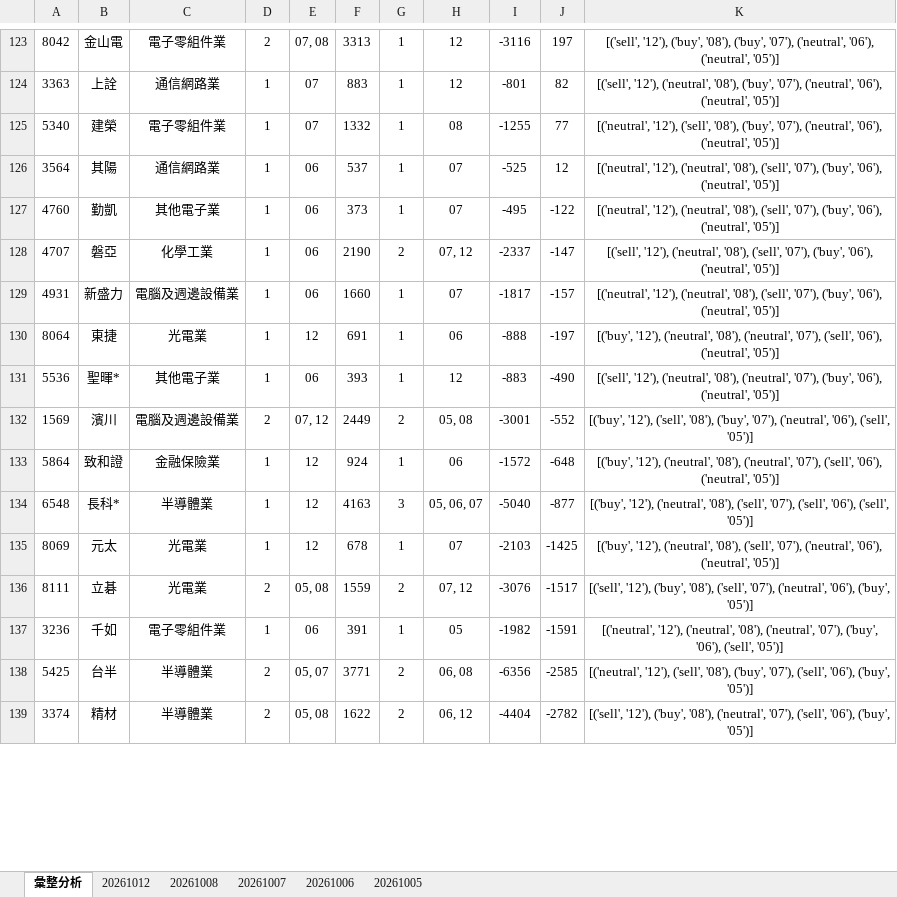
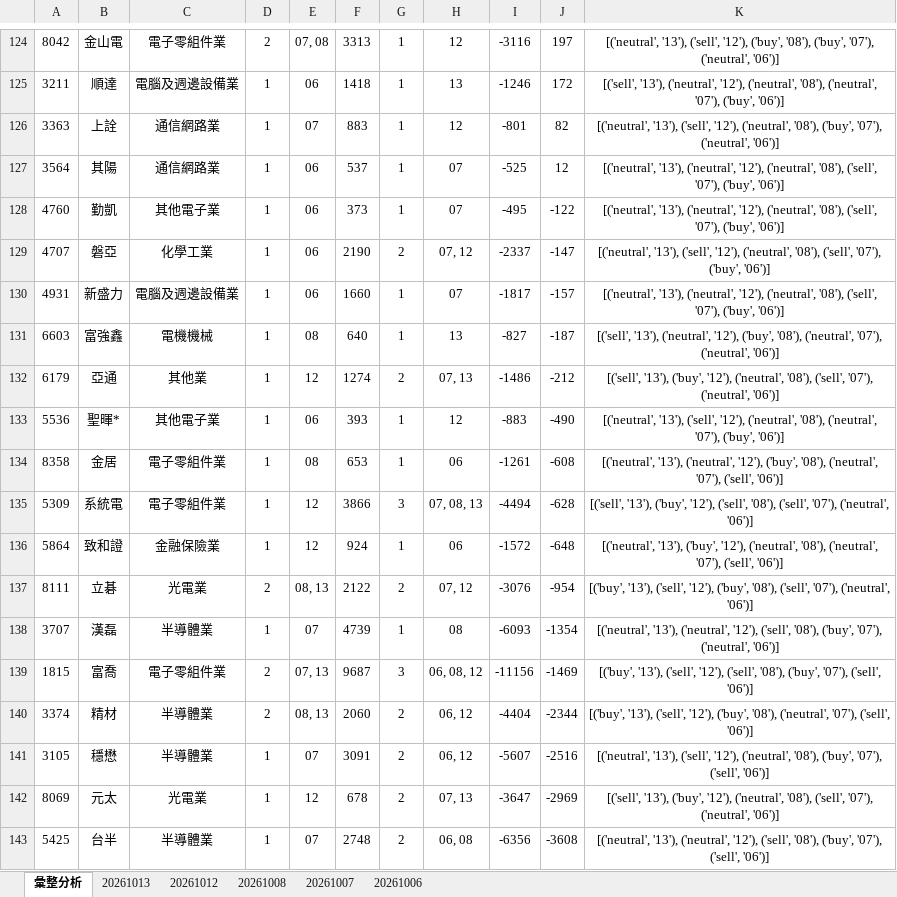
Before and after one commit to ccupcpop/GetDailyStock, an Excel workbook: StockInfo/otc_analysis_result.xlsx, sheet 彙整分析, drawn as a sheet; only a part is shown, gaps mark what is left out; values as stored, in another font and other column widths than the file's, no borders; removed rows and columns are numbered as before the commit, all else as after; the diff covers the shown part only; the diff names each change by its address in the sheet, - before the commit and + after, or states it on an @@ line.

```diff
--- a/StockInfo/otc_analysis_result.xlsx (sheet 彙整分析)
+++ b/StockInfo/otc_analysis_result.xlsx (sheet 彙整分析)
-sheet tab: 20261005
+sheet tab: 20261013
-K124: [('sell', '12'), ('buy', '08'), ('buy', '07'), ('neutral', '06'), ('neutral', '05')]
+K124: [('neutral', '13'), ('sell', '12'), ('buy', '08'), ('buy', '07'), ('neutral', '06')]
+row 125: 3211 | 順達 | 電腦及週邊設備業 | 1 | 06 | 1418 | 1 | 13 | -1246 | 172 | [('sell', '13'), ('neutral', '12'), ('neutral', '08'), ('neutral', '07'), ('buy', '06')]
-K126: [('sell', '12'), ('neutral', '08'), ('buy', '07'), ('neutral', '06'), ('neutral', '05')]
+K126: [('neutral', '13'), ('sell', '12'), ('neutral', '08'), ('buy', '07'), ('neutral', '06')]
-row 125: 5340 | 建榮 | 電子零組件業 | 1 | 07 | 1332 | 1 | 08 | -1255 | 77 | [('neutral', '12'), ('sell', '08'), ('buy', '07'), ('neutral', '06'), ('neutral', '05')]
-K127:K128: [('neutral', '12'), ('neutral', '08'), ('sell', '07'), ('buy', '06'), ('neutral', '05')]
+K127:K128: [('neutral', '13'), ('neutral', '12'), ('neutral', '08'), ('sell', '07'), ('buy', '06')]
-K129: [('sell', '12'), ('neutral', '08'), ('sell', '07'), ('buy', '06'), ('neutral', '05')]
+K129: [('neutral', '13'), ('sell', '12'), ('neutral', '08'), ('sell', '07'), ('buy', '06')]
-K130: [('neutral', '12'), ('neutral', '08'), ('sell', '07'), ('buy', '06'), ('neutral', '05')]
+K130: [('neutral', '13'), ('neutral', '12'), ('neutral', '08'), ('sell', '07'), ('buy', '06')]
-row 130: 8064 | 東捷 | 光電業 | 1 | 12 | 691 | 1 | 06 | -888 | -197 | [('buy', '12'), ('neutral', '08'), ('neutral', '07'), ('sell', '06'), ('neutral', '05')]
+row 131: 6603 | 富強鑫 | 電機機械 | 1 | 08 | 640 | 1 | 13 | -827 | -187 | [('sell', '13'), ('neutral', '12'), ('buy', '08'), ('neutral', '07'), ('neutral', '06')]
+row 132: 6179 | 亞通 | 其他業 | 1 | 12 | 1274 | 2 | 07, 13 | -1486 | -212 | [('sell', '13'), ('buy', '12'), ('neutral', '08'), ('sell', '07'), ('neutral', '06')]
-K133: [('sell', '12'), ('neutral', '08'), ('neutral', '07'), ('buy', '06'), ('neutral', '05')]
+K133: [('neutral', '13'), ('sell', '12'), ('neutral', '08'), ('neutral', '07'), ('buy', '06')]
-row 132: 1569 | 濱川 | 電腦及週邊設備業 | 2 | 07, 12 | 2449 | 2 | 05, 08 | -3001 | -552 | [('buy', '12'), ('sell', '08'), ('buy', '07'), ('neutral', '06'), ('sell', '05')]
+row 134: 8358 | 金居 | 電子零組件業 | 1 | 08 | 653 | 1 | 06 | -1261 | -608 | [('neutral', '13'), ('neutral', '12'), ('buy', '08'), ('neutral', '07'), ('sell', '06')]
+row 135: 5309 | 系統電 | 電子零組件業 | 1 | 12 | 3866 | 3 | 07, 08, 13 | -4494 | -628 | [('sell', '13'), ('buy', '12'), ('sell', '08'), ('sell', '07'), ('neutral', '06')]
-K136: [('buy', '12'), ('neutral', '08'), ('neutral', '07'), ('sell', '06'), ('neutral', '05')]
+K136: [('neutral', '13'), ('buy', '12'), ('neutral', '08'), ('neutral', '07'), ('sell', '06')]
-row 134: 6548 | 長科* | 半導體業 | 1 | 12 | 4163 | 3 | 05, 06, 07 | -5040 | -877 | [('buy', '12'), ('neutral', '08'), ('sell', '07'), ('sell', '06'), ('sell', '05')]
-row 135: 8069 | 元太 | 光電業 | 1 | 12 | 678 | 1 | 07 | -2103 | -1425 | [('buy', '12'), ('neutral', '08'), ('sell', '07'), ('neutral', '06'), ('neutral', '05')]
-E137: 05, 08
+E137: 08, 13
-F137: 1559
+F137: 2122
-J137: -1517
+J137: -954
-K137: [('sell', '12'), ('buy', '08'), ('sell', '07'), ('neutral', '06'), ('buy', '05')]
+K137: [('buy', '13'), ('sell', '12'), ('buy', '08'), ('sell', '07'), ('neutral', '06')]
-row 137: 3236 | 千如 | 電子零組件業 | 1 | 06 | 391 | 1 | 05 | -1982 | -1591 | [('neutral', '12'), ('neutral', '08'), ('neutral', '07'), ('buy', '06'), ('sell', '05')]
-row 138: 5425 | 台半 | 半導體業 | 2 | 05, 07 | 3771 | 2 | 06, 08 | -6356 | -2585 | [('neutral', '12'), ('sell', '08'), ('buy', '07'), ('sell', '06'), ('buy', '05')]
+row 138: 3707 | 漢磊 | 半導體業 | 1 | 07 | 4739 | 1 | 08 | -6093 | -1354 | [('neutral', '13'), ('neutral', '12'), ('sell', '08'), ('buy', '07'), ('neutral', '06')]
+row 139: 1815 | 富喬 | 電子零組件業 | 2 | 07, 13 | 9687 | 3 | 06, 08, 12 | -11156 | -1469 | [('buy', '13'), ('sell', '12'), ('sell', '08'), ('buy', '07'), ('sell', '06')]
-E140: 05, 08
+E140: 08, 13
-F140: 1622
+F140: 2060
-J140: -2782
+J140: -2344
-K140: [('sell', '12'), ('buy', '08'), ('neutral', '07'), ('sell', '06'), ('buy', '05')]
+K140: [('buy', '13'), ('sell', '12'), ('buy', '08'), ('neutral', '07'), ('sell', '06')]
+row 141: 3105 | 穩懋 | 半導體業 | 1 | 07 | 3091 | 2 | 06, 12 | -5607 | -2516 | [('neutral', '13'), ('sell', '12'), ('neutral', '08'), ('buy', '07'), ('sell', '06')]
+row 142: 8069 | 元太 | 光電業 | 1 | 12 | 678 | 2 | 07, 13 | -3647 | -2969 | [('sell', '13'), ('buy', '12'), ('neutral', '08'), ('sell', '07'), ('neutral', '06')]
+row 143: 5425 | 台半 | 半導體業 | 1 | 07 | 2748 | 2 | 06, 08 | -6356 | -3608 | [('neutral', '13'), ('neutral', '12'), ('sell', '08'), ('buy', '07'), ('sell', '06')]
```
Also changed, not shown: 62 added rows, 62 removed rows and 25 edited cells elsewhere in this sheet, sheet 20261012, StockInfo/tse_analysis_result.xlsx, 16 other files.
